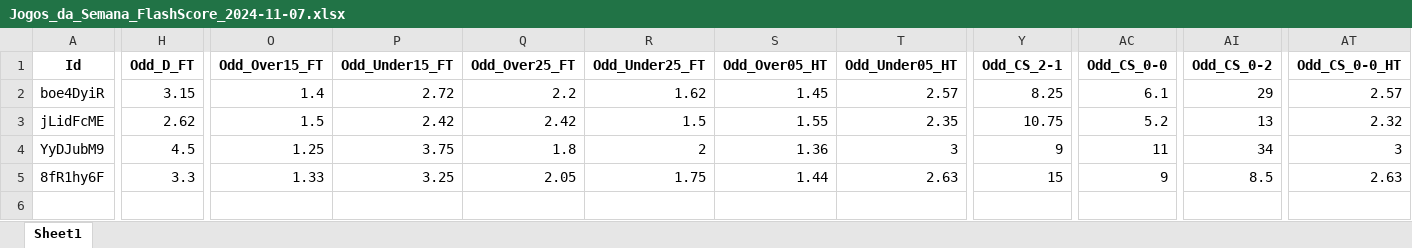
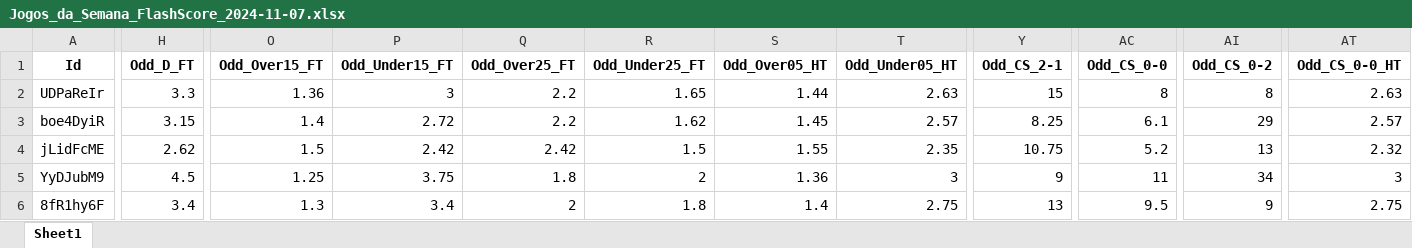
Before and after one commit to mtprado88/jogos_full, an Excel workbook: Jogos_da_Semana_FlashScore_2024-11-07.xlsx, sheet Sheet1, drawn as a sheet; only a part is shown, gaps mark what is left out; values as stored, in another font and other column widths than the file's, no borders; addresses are those after the commit; rows hold the shown columns only; the diff names each change by its address in the sheet, - before the commit and + after, or states it on an @@ line.

Commit message:
Atualizando o arquivo XLSX

```diff
--- a/Jogos_da_Semana_FlashScore_2024-11-07.xlsx (sheet Sheet1)
+++ b/Jogos_da_Semana_FlashScore_2024-11-07.xlsx (sheet Sheet1)
+row 2: UDPaReIr | 3.3 | 1.36 | 3 | 2.2 | 1.65 | 1.44 | 2.63 | 15 | 8 | 8 | 2.63
-H6 (Odd_D_FT): 3.3
+H6 (Odd_D_FT): 3.4
-O6 (Odd_Over15_FT): 1.33
+O6 (Odd_Over15_FT): 1.3
-P6 (Odd_Under15_FT): 3.25
+P6 (Odd_Under15_FT): 3.4
-Q6 (Odd_Over25_FT): 2.05
+Q6 (Odd_Over25_FT): 2
-R6 (Odd_Under25_FT): 1.75
+R6 (Odd_Under25_FT): 1.8
-S6 (Odd_Over05_HT): 1.44
+S6 (Odd_Over05_HT): 1.4
-T6 (Odd_Under05_HT): 2.63
+T6 (Odd_Under05_HT): 2.75
-Y6 (Odd_CS_2-1): 15
+Y6 (Odd_CS_2-1): 13
-AC6 (Odd_CS_0-0): 9
+AC6 (Odd_CS_0-0): 9.5
-AI6 (Odd_CS_0-2): 8.5
+AI6 (Odd_CS_0-2): 9
-AT6 (Odd_CS_0-0_HT): 2.63
+AT6 (Odd_CS_0-0_HT): 2.75
```
